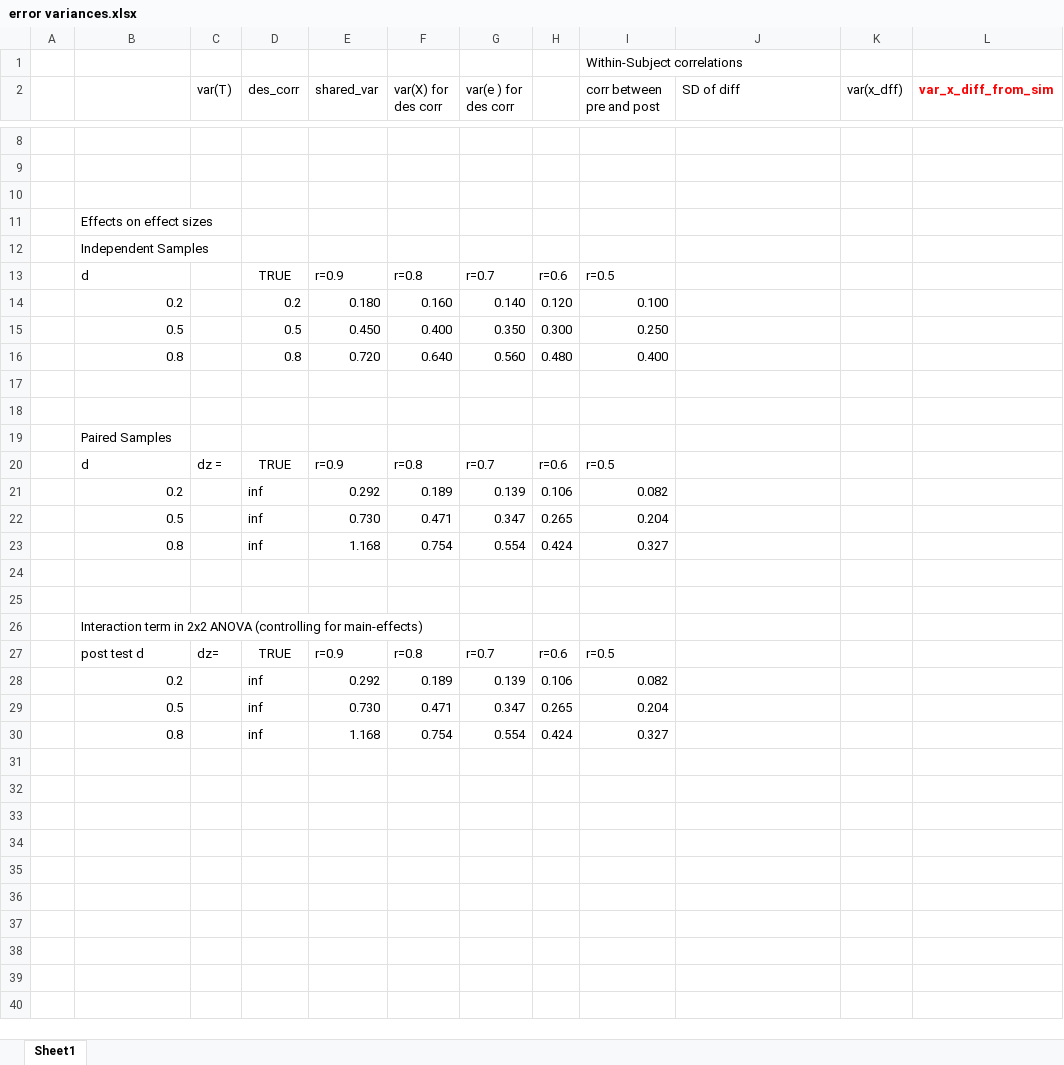
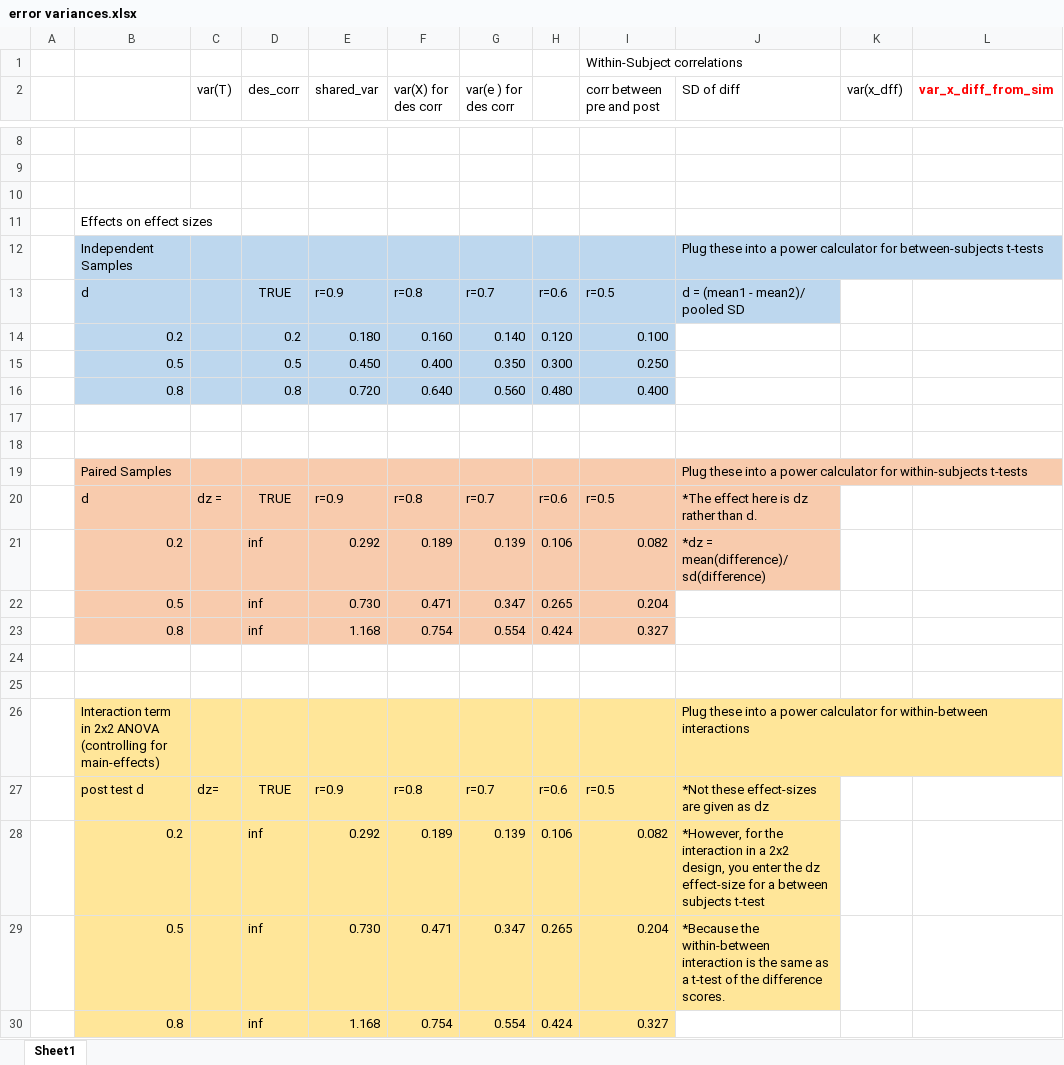
Before and after one commit to keithlohse/power_reliability, an Excel workbook: error variances.xlsx, sheet Sheet1, drawn as a sheet; only a part is shown, gaps mark what is left out; values as stored, in another font and other column widths than the file's, no borders; the diff names each change by its address in the sheet, - before the commit and + after, or states it on an @@ line.

```diff
--- a/error variances.xlsx (sheet Sheet1)
+++ b/error variances.xlsx (sheet Sheet1)
-B12:J13 fill: none
+B12:J13 fill: #BDD7EE
-J12 (SD of diff): (empty)
+J12 (SD of diff): Plug these into a power calculator for between-subjects t-tests
-J13 (SD of diff): (empty)
+J13 (SD of diff): d = (mean1 - mean2)/ pooled SD
-B14:I16 fill: none
+B14:I16 fill: #BDD7EE
-B19:J21 fill: none
+B19:J21 fill: #F8CBAD
-J19 (SD of diff): (empty)
+J19 (SD of diff): Plug these into a power calculator for within-subjects t-tests
-J20 (SD of diff): (empty)
+J20 (SD of diff): *The effect here is dz rather than d.
-J21 (SD of diff): (empty)
+J21 (SD of diff): *dz = mean(difference)/sd(difference)
-B22:I23 fill: none
+B22:I23 fill: #F8CBAD
-B26:J29 fill: none
+B26:J29 fill: #FFE699
-J26 (SD of diff): (empty)
+J26 (SD of diff): Plug these into a power calculator for within-between interactions
-J27 (SD of diff): (empty)
+J27 (SD of diff): *Not these effect-sizes are given as dz
-J28 (SD of diff): (empty)
+J28 (SD of diff): *However, for the interaction in a 2x2 design, you enter the dz effect-size for a between subjects t-test
-J29 (SD of diff): (empty)
+J29 (SD of diff): *Because the within-between interaction is the same as a t-test of the difference scores.
-B30:I30 fill: none
+B30:I30 fill: #FFE699
```
Also changed, not shown: 7 other files.
